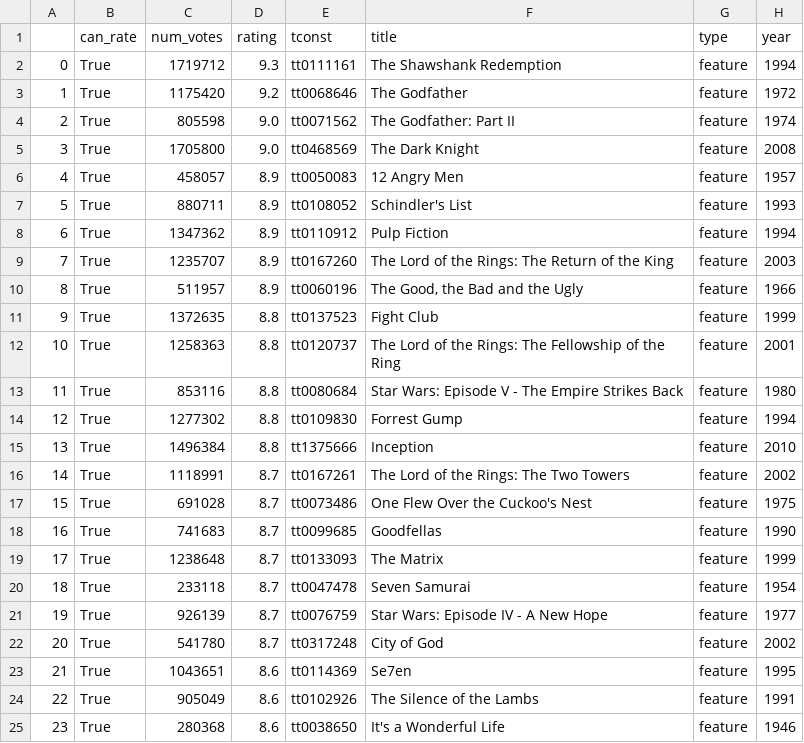
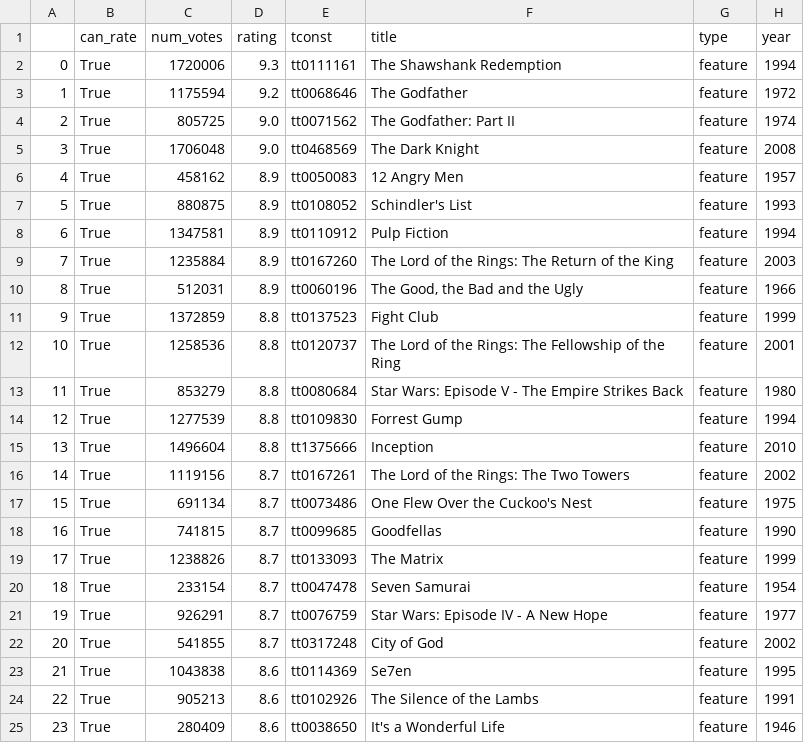
Before and after one commit to alexjlove/exercise-book, a CSV file: projects/Project6/top25.csv, drawn as a sheet.

```diff
--- a/projects/Project6/top25.csv
+++ b/projects/Project6/top25.csv
@@ -1,25 +1,25 @@
 ,can_rate,num_votes,rating,tconst,title,type,year
-0,True,1719712,9.3,tt0111161,The Shawshank Redemption,feature,1994
-1,True,1175420,9.2,tt0068646,The Godfather,feature,1972
-2,True,805598,9.0,tt0071562,The Godfather: Part II,feature,1974
-3,True,1705800,9.0,tt0468569,The Dark Knight,feature,2008
-4,True,458057,8.9,tt0050083,12 Angry Men,feature,1957
-5,True,880711,8.9,tt0108052,Schindler's List,feature,1993
-6,True,1347362,8.9,tt0110912,Pulp Fiction,feature,1994
-7,True,1235707,8.9,tt0167260,The Lord of the Rings: The Return of the King,feature,2003
-8,True,511957,8.9,tt0060196,"The Good, the Bad and the Ugly",feature,1966
-9,True,1372635,8.8,tt0137523,Fight Club,feature,1999
-10,True,1258363,8.8,tt0120737,The Lord of the Rings: The Fellowship of the Ring,feature,2001
-11,True,853116,8.8,tt0080684,Star Wars: Episode V - The Empire Strikes Back,feature,1980
-12,True,1277302,8.8,tt0109830,Forrest Gump,feature,1994
-13,True,1496384,8.8,tt1375666,Inception,feature,2010
-14,True,1118991,8.7,tt0167261,The Lord of the Rings: The Two Towers,feature,2002
-15,True,691028,8.7,tt0073486,One Flew Over the Cuckoo's Nest,feature,1975
-16,True,741683,8.7,tt0099685,Goodfellas,feature,1990
-17,True,1238648,8.7,tt0133093,The Matrix,feature,1999
-18,True,233118,8.7,tt0047478,Seven Samurai,feature,1954
-19,True,926139,8.7,tt0076759,Star Wars: Episode IV - A New Hope,feature,1977
-20,True,541780,8.7,tt0317248,City of God,feature,2002
-21,True,1043651,8.6,tt0114369,Se7en,feature,1995
-22,True,905049,8.6,tt0102926,The Silence of the Lambs,feature,1991
-23,True,280368,8.6,tt0038650,It's a Wonderful Life,feature,1946
+0,True,1720006,9.3,tt0111161,The Shawshank Redemption,feature,1994
+1,True,1175594,9.2,tt0068646,The Godfather,feature,1972
+2,True,805725,9.0,tt0071562,The Godfather: Part II,feature,1974
+3,True,1706048,9.0,tt0468569,The Dark Knight,feature,2008
+4,True,458162,8.9,tt0050083,12 Angry Men,feature,1957
+5,True,880875,8.9,tt0108052,Schindler's List,feature,1993
+6,True,1347581,8.9,tt0110912,Pulp Fiction,feature,1994
+7,True,1235884,8.9,tt0167260,The Lord of the Rings: The Return of the King,feature,2003
+8,True,512031,8.9,tt0060196,"The Good, the Bad and the Ugly",feature,1966
+9,True,1372859,8.8,tt0137523,Fight Club,feature,1999
+10,True,1258536,8.8,tt0120737,The Lord of the Rings: The Fellowship of the Ring,feature,2001
+11,True,853279,8.8,tt0080684,Star Wars: Episode V - The Empire Strikes Back,feature,1980
+12,True,1277539,8.8,tt0109830,Forrest Gump,feature,1994
+13,True,1496604,8.8,tt1375666,Inception,feature,2010
+14,True,1119156,8.7,tt0167261,The Lord of the Rings: The Two Towers,feature,2002
+15,True,691134,8.7,tt0073486,One Flew Over the Cuckoo's Nest,feature,1975
+16,True,741815,8.7,tt0099685,Goodfellas,feature,1990
+17,True,1238826,8.7,tt0133093,The Matrix,feature,1999
+18,True,233154,8.7,tt0047478,Seven Samurai,feature,1954
+19,True,926291,8.7,tt0076759,Star Wars: Episode IV - A New Hope,feature,1977
+20,True,541855,8.7,tt0317248,City of God,feature,2002
+21,True,1043838,8.6,tt0114369,Se7en,feature,1995
+22,True,905213,8.6,tt0102926,The Silence of the Lambs,feature,1991
+23,True,280409,8.6,tt0038650,It's a Wonderful Life,feature,1946
```
Also changed, not shown: 27 other files.
